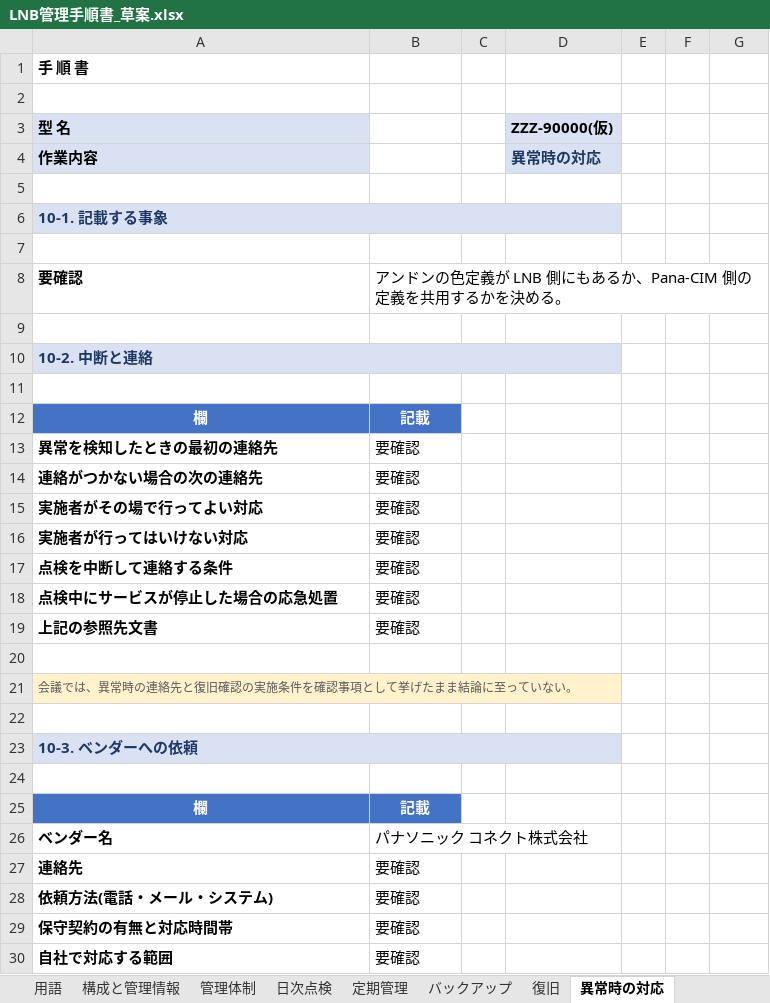
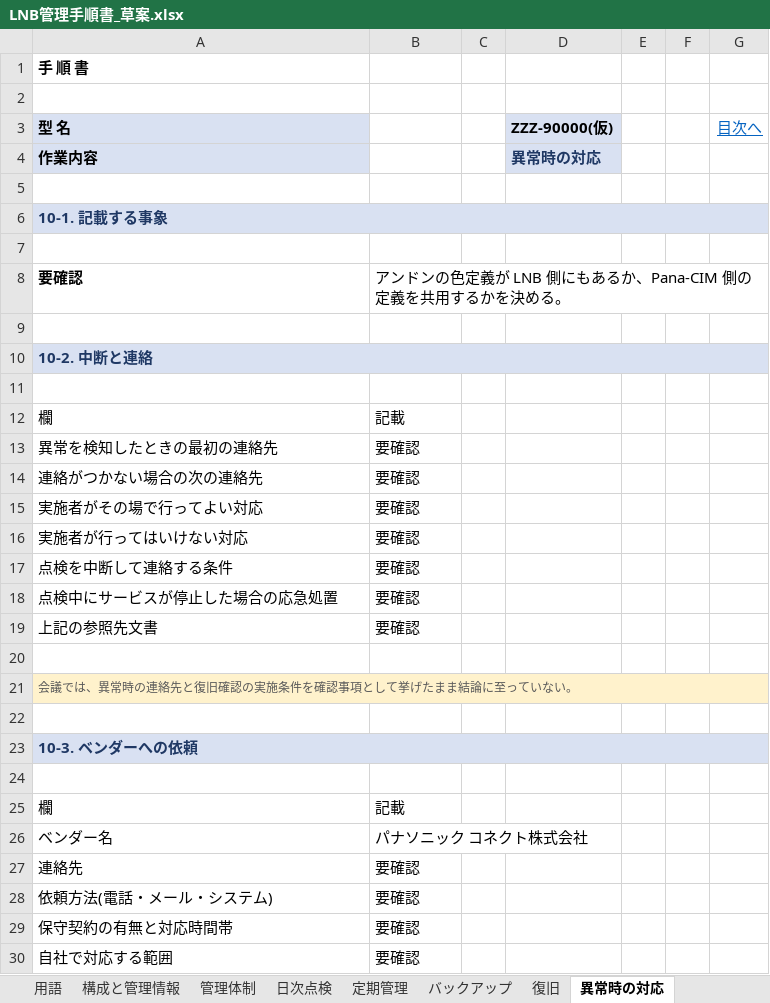
Before and after one commit to nk-shino/work_vault, an Excel workbook: workvault-sync/10_業務全般/PanaCIM_LNB/01_成果物/LNB管理手順書_草案.xlsx, sheet 異常時の対応, drawn as a sheet; only a part is shown; values as stored, in another font and other column widths than the file's, no borders; the diff covers the shown part only; the diff names each change by its address in the sheet, - before the commit and + after, or states it on an @@ line.

```diff
--- a/workvault-sync/10_業務全般/PanaCIM_LNB/01_成果物/LNB管理手順書_草案.xlsx (sheet 異常時の対応)
+++ b/workvault-sync/10_業務全般/PanaCIM_LNB/01_成果物/LNB管理手順書_草案.xlsx (sheet 異常時の対応)
-G3: (empty)
+G3: 目次へ
-A6:D6 merged
+A6:G6 merged
-A10:D10 merged
+A10:G10 merged
@@ A12:B12 bold: on → off, fill: #4472C4 → none, text colour: #FFFFFF → black, alignment: center → left @@
-A13:A19 bold: on
+A13:A19 bold: off
-A21:D21 merged
+A21:G21 merged
-A23:D23 merged
+A23:G23 merged
@@ A25:B25 bold: on → off, fill: #4472C4 → none, text colour: #FFFFFF → black, alignment: center → left @@
-A26:A30 bold: on
+A26:A30 bold: off
```
Also changed, not shown: cell formats and merged cells elsewhere in this sheet, sheet 日次点検, sheet 改訂履歴, sheet 引用と部品照合, sheet チェックシート(日次), sheet 申し送り(認証情報), sheet 管理体制, 11 more sheets, workvault-sync/10_業務全般/PanaCIM_LNB/01_成果物/PanaCIM管理手順書_草案.xlsx, 6 other files.
